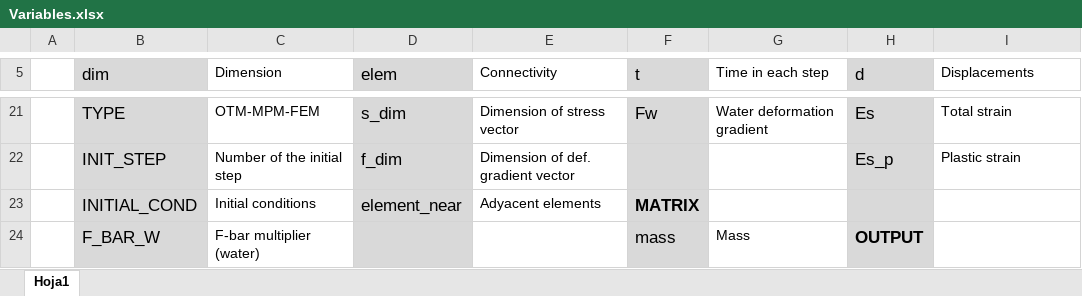
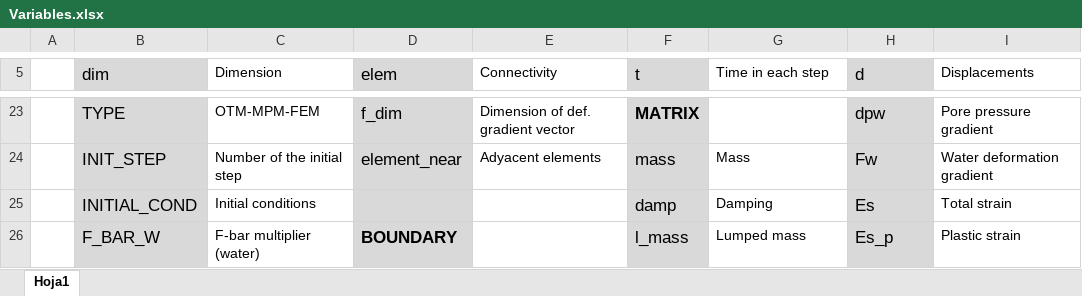
Before and after one commit to penavasal/GM-Dyna, an Excel workbook: Handbook/Variables.xlsx, sheet Hoja1, drawn as a sheet; only a part is shown, gaps mark what is left out; values as stored, in another font and other column widths than the file's, no borders; addresses are those after the commit; the diff covers the shown part only; the diff names each change by its address in the sheet, - before the commit and + after, or states it on an @@ line.

```diff
--- a/Handbook/Variables.xlsx (sheet Hoja1)
+++ b/Handbook/Variables.xlsx (sheet Hoja1)
-D23 (elem): s_dim
+D23 (elem): f_dim
-E23 (Connectivity): Dimension of stress vector
+E23 (Connectivity): Dimension of def. gradient vector
-F23 (t): Fw
+F23 (t): MATRIX
-F23 bold: off
+F23 bold: on
-G23 (Time in each step): Water deformation gradient
+G23 (Time in each step): (empty)
-H23 (d): Es
+H23 (d): dpw
-I23 (Displacements): Total strain
+I23 (Displacements): Pore pressure gradient
-D24 (elem): f_dim
+D24 (elem): element_near
-E24 (Connectivity): Dimension of def. gradient vector
+E24 (Connectivity): Adyacent elements
-F24 (t): (empty)
+F24 (t): mass
-G24 (Time in each step): (empty)
+G24 (Time in each step): Mass
-H24 (d): Es_p
+H24 (d): Fw
-I24 (Displacements): Plastic strain
+I24 (Displacements): Water deformation gradient
-D25 (elem): element_near
+D25 (elem): (empty)
-E25 (Connectivity): Adyacent elements
+E25 (Connectivity): (empty)
-F25 (t): MATRIX
+F25 (t): damp
-F25 bold: on
+F25 bold: off
-G25 (Time in each step): (empty)
+G25 (Time in each step): Damping
-H25 (d): (empty)
+H25 (d): Es
-I25 (Displacements): (empty)
+I25 (Displacements): Total strain
-D26 (elem): (empty)
+D26 (elem): BOUNDARY
-F26 (t): mass
+F26 (t): l_mass
-G26 (Time in each step): Mass
+G26 (Time in each step): Lumped mass
-H26 (d): OUTPUT
+H26 (d): Es_p
-H26 bold: on
+H26 bold: off
-I26 (Displacements): (empty)
+I26 (Displacements): Plastic strain
```
Also changed, not shown: 3 added rows, 3 removed rows, 110 edited cells and cell formats elsewhere in this sheet, Handbook/PARAMETERS.xlsx, 9 other files.
